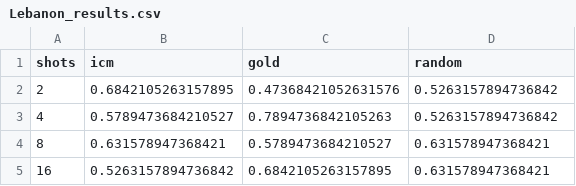
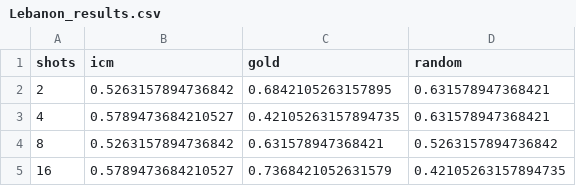
Before and after one commit to nischay-18/ICM-Research-Tasks---2, a CSV file: results/per_country/Lebanon_results.csv, drawn as a sheet.

```diff
--- a/results/per_country/Lebanon_results.csv
+++ b/results/per_country/Lebanon_results.csv
@@ -1,5 +1,5 @@
 shots,icm,gold,random
-2,0.6842105263157895,0.47368421052631576,0.5263157894736842
-4,0.5789473684210527,0.7894736842105263,0.5263157894736842
-8,0.631578947368421,0.5789473684210527,0.631578947368421
-16,0.5263157894736842,0.6842105263157895,0.631578947368421
+2,0.5263157894736842,0.6842105263157895,0.631578947368421
+4,0.5789473684210527,0.42105263157894735,0.631578947368421
+8,0.5263157894736842,0.631578947368421,0.5263157894736842
+16,0.5789473684210527,0.7368421052631579,0.42105263157894735
```
Also changed, not shown: results/per_country/Kenya_results.csv, results/per_country/Zimbabwe_results.csv, 35 other files.
